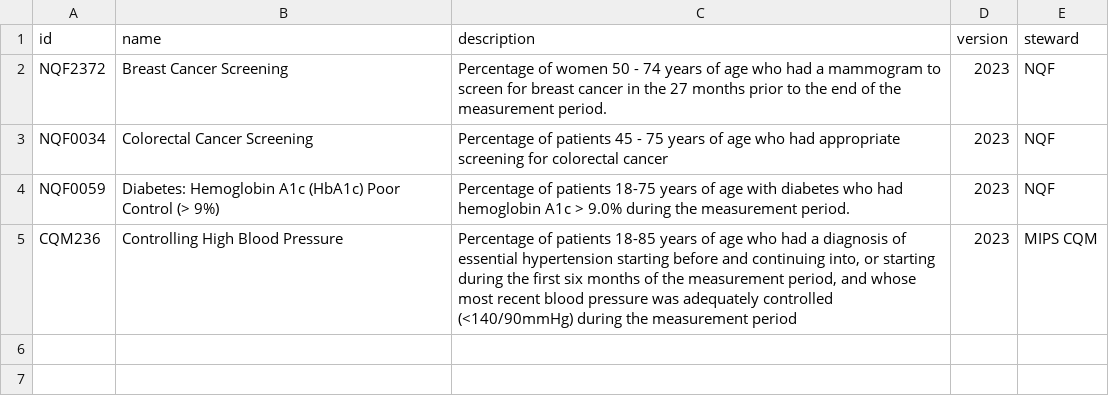
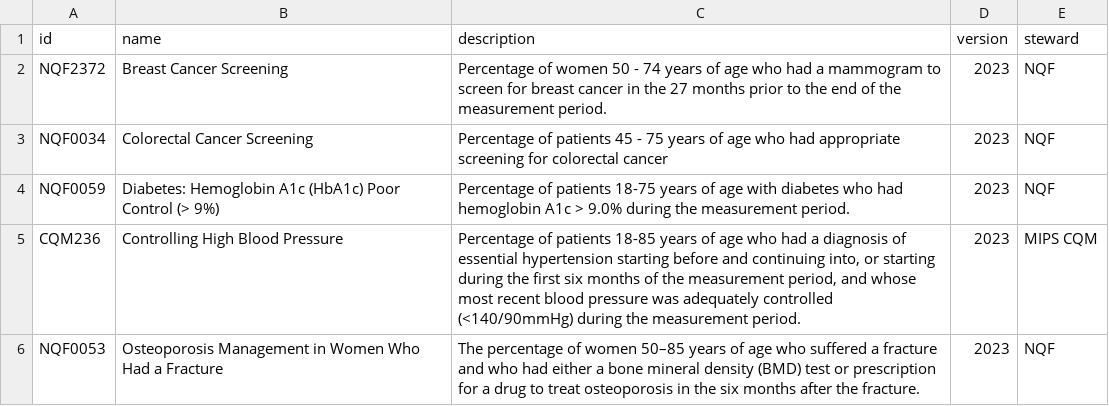
Before and after one commit to tuva-health/tuva, a CSV file: seeds/value_sets/quality_measures/quality_measures__measures.csv, drawn as a sheet; the diff names each change by its address in the sheet, - before the commit and + after, or states it on an @@ line.

```diff
--- a/seeds/value_sets/quality_measures/quality_measures__measures.csv
+++ b/seeds/value_sets/quality_measures/quality_measures__measures.csv
-C5 (description): …the measurement period
+C5 (description): …the measurement period.
+row 6: NQF0053 | Osteoporosis Management in Women Who Had a Fracture | The percentage of women 50–85 years of age who suffered a fracture and who had either a bone mineral density (BMD) test or prescription for a drug to treat osteoporosis in the six months after the fracture. | 2023 | NQF
```
Also changed, not shown: seeds/value_sets/quality_measures/quality_measures__concepts.csv, 1 other file.
